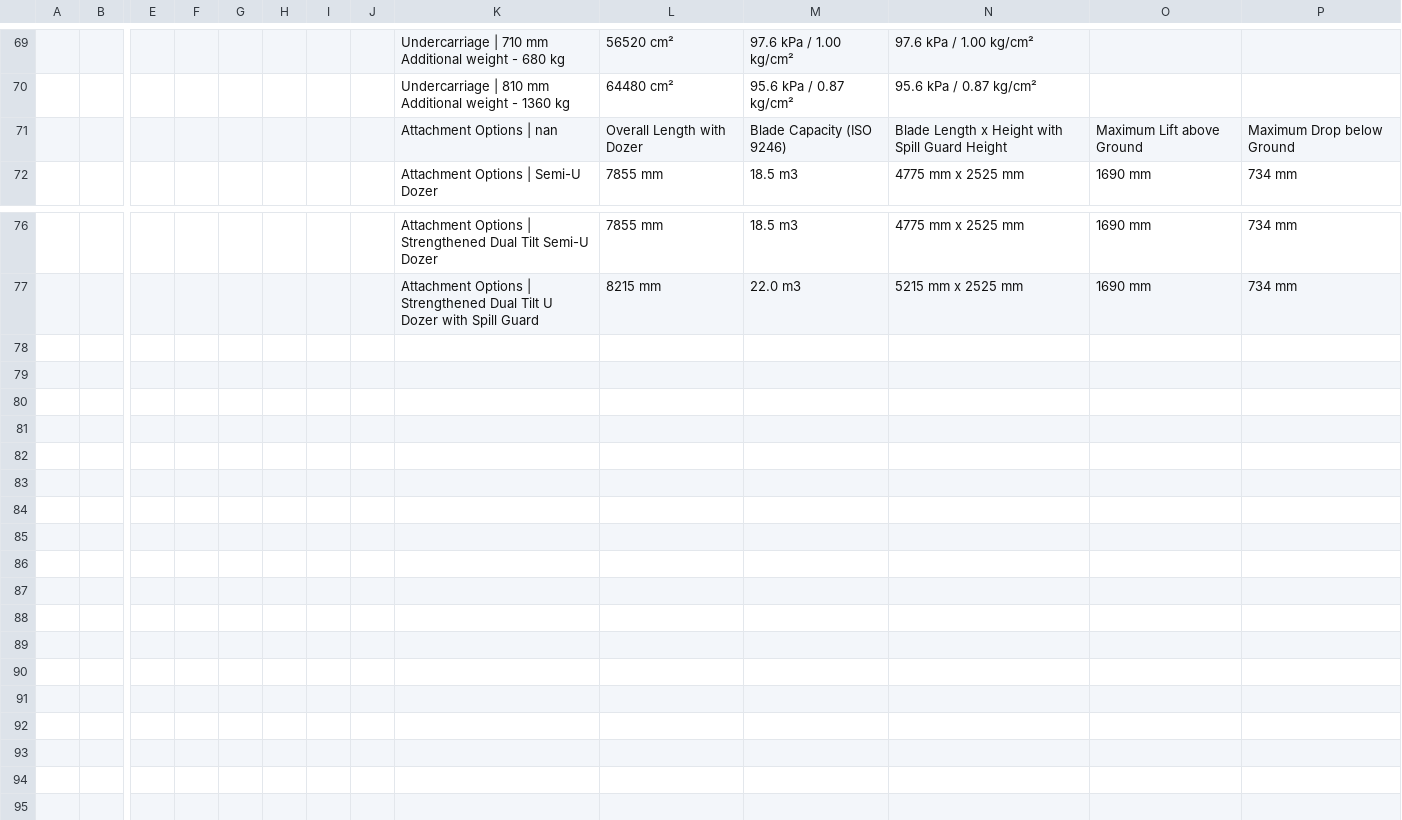
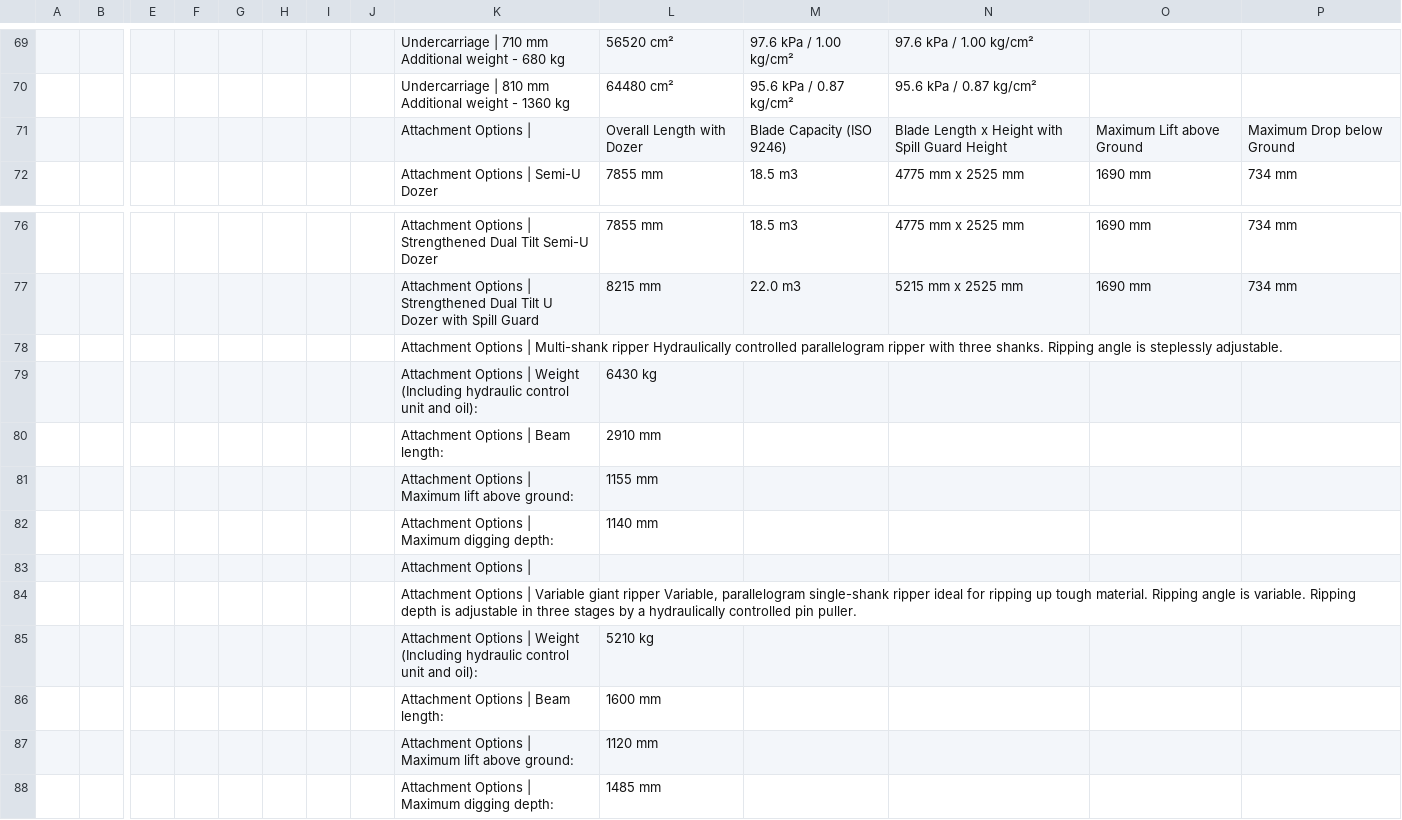
Before and after one commit to ismaildawoodjee/product-catalogue, a CSV file: data/dozers.csv, drawn as a sheet; only a part is shown, gaps mark what is left out; rows hold the shown columns only; the diff names each change by its address in the sheet, - before the commit and + after, or states it on an @@ line.

```diff
--- a/data/dozers.csv
+++ b/data/dozers.csv
-K71: Attachment Options | nan
+K71: Attachment Options |
+row 78:  |  |  |  |  |  |  |  | Attachment Options | Multi-shank ripper Hydraulically controlled parallelogram ripper with three shanks. Ripping angle is steplessly adjustable.
+row 79:  |  |  |  |  |  |  |  | Attachment Options | Weight (Including hydraulic control unit and oil): | 6430 kg
+row 80:  |  |  |  |  |  |  |  | Attachment Options | Beam length: | 2910 mm
+row 81:  |  |  |  |  |  |  |  | Attachment Options | Maximum lift above ground: | 1155 mm
+row 82:  |  |  |  |  |  |  |  | Attachment Options | Maximum digging depth: | 1140 mm
+row 83:  |  |  |  |  |  |  |  | Attachment Options
+row 84:  |  |  |  |  |  |  |  | Attachment Options | Variable giant ripper Variable, parallelogram single-shank ripper ideal for ripping up tough material. Ripping angle is variable. Ripping depth is adjustable in three stages by a hydraulically controlled pin puller.
+row 85:  |  |  |  |  |  |  |  | Attachment Options | Weight (Including hydraulic control unit and oil): | 5210 kg
+row 86:  |  |  |  |  |  |  |  | Attachment Options | Beam length: | 1600 mm
+row 87:  |  |  |  |  |  |  |  | Attachment Options | Maximum lift above ground: | 1120 mm
+row 88:  |  |  |  |  |  |  |  | Attachment Options | Maximum digging depth: | 1485 mm
```
Also changed, not shown: data/dump-trucks.csv, data/excavators.csv, 3 other files.
